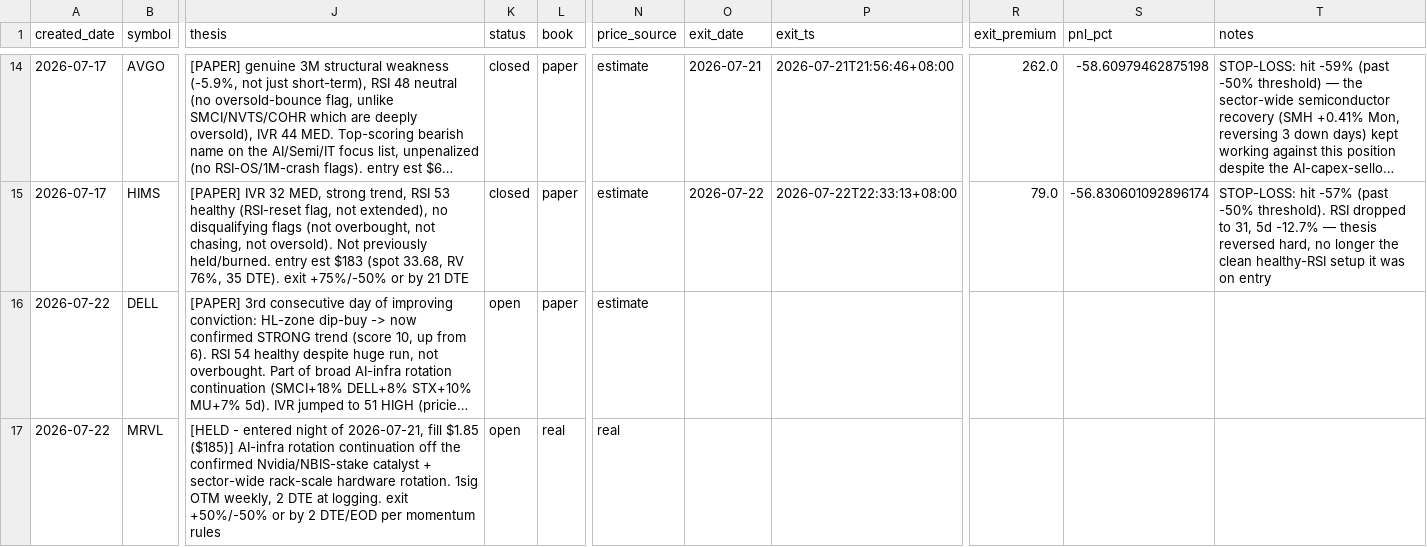
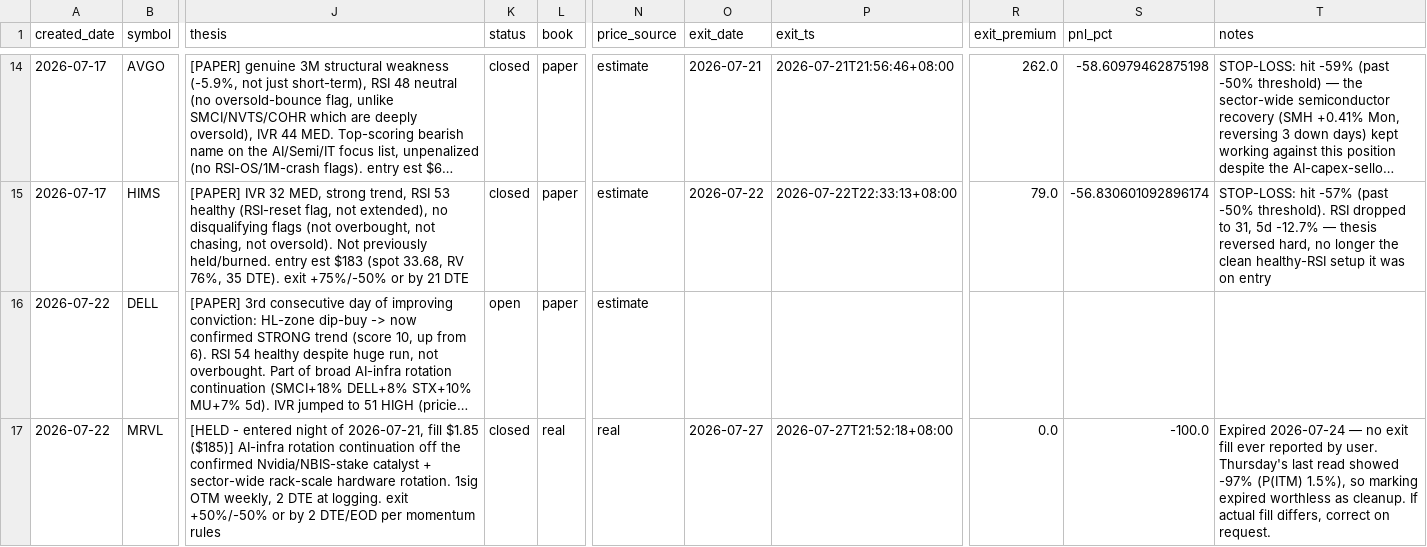
Before and after one commit to longansoju/options, a CSV file: data/recommendations.csv, drawn as a sheet; only a part is shown, gaps mark what is left out; long unchanged cells end in …; the diff names each change by its address in the sheet, - before the commit and + after, or states it on an @@ line.

```diff
--- a/data/recommendations.csv
+++ b/data/recommendations.csv
-K17 (status): open
+K17 (status): closed
-O17 (exit_date): (empty)
+O17 (exit_date): 2026-07-27
-P17 (exit_ts): (empty)
+P17 (exit_ts): 2026-07-27T21:52:18+08:00
-R17 (exit_premium): (empty)
+R17 (exit_premium): 0.0
-S17 (pnl_pct): (empty)
+S17 (pnl_pct): -100.0
-T17 (notes): (empty)
+T17 (notes): Expired 2026-07-24 — no exit fill ever reported by user. Thursday's last read showed -97% (P(ITM) 1.5%), so marking expired worthless as cleanup. If actual fill differs, correct on request.
```
